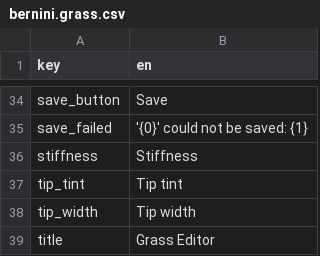
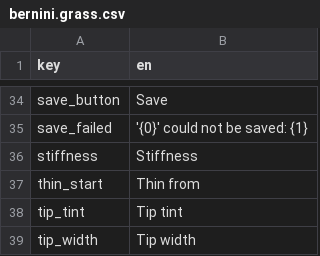
Before and after one commit to alexjiang200407/bernini, a CSV file: apps/editor/plugins/default_editor/localization/bernini.grass.csv, drawn as a sheet; only a part is shown, gaps mark what is left out; the shorter side is filled out with more unchanged rows; the diff names each change by its address in the sheet, - before the commit and + after, or states it on an @@ line.

```diff
--- a/apps/editor/plugins/default_editor/localization/bernini.grass.csv
+++ b/apps/editor/plugins/default_editor/localization/bernini.grass.csv
+row 37: thin_start | Thin from
```
Also changed, not shown: 11 other files.
